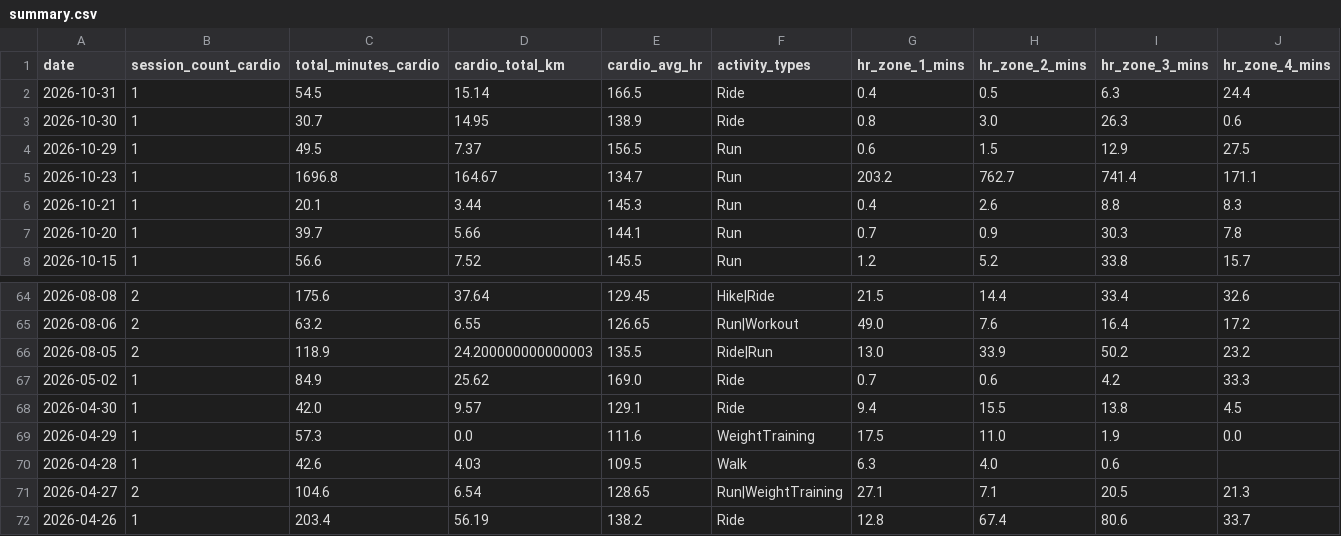
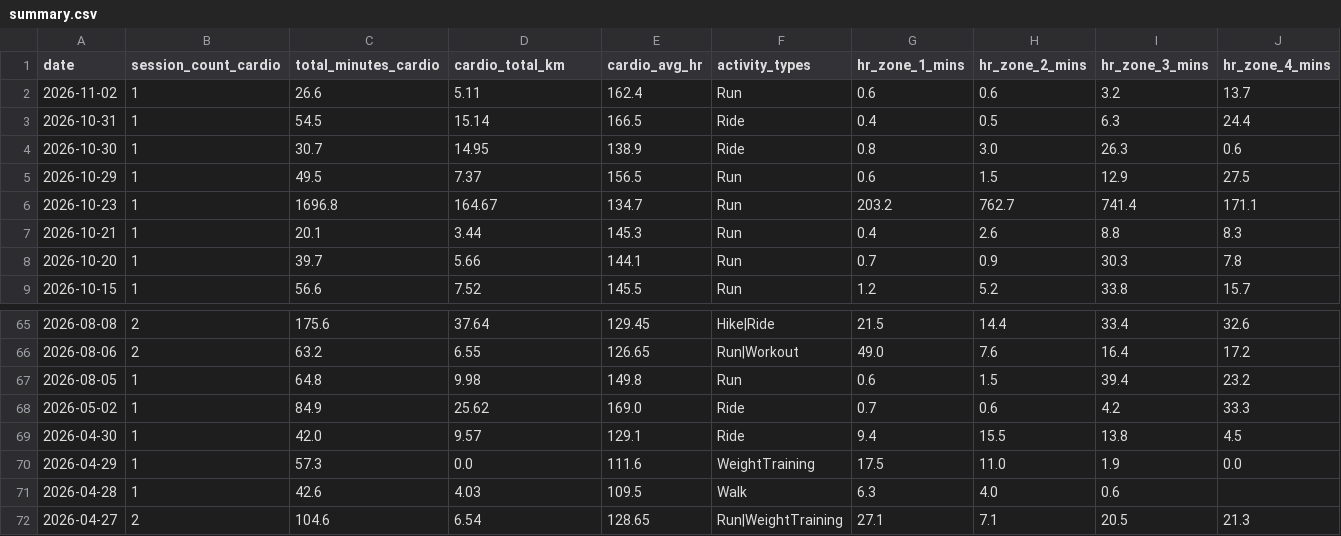
Before and after one commit to mandrew723/training-data, a CSV file: summary.csv, drawn as a sheet; only a part is shown, gaps mark what is left out; the shorter side is filled out with more unchanged rows; addresses are those after the commit; rows hold the shown columns only; the diff names each change by its address in the sheet, - before the commit and + after, or states it on an @@ line.

```diff
--- a/summary.csv
+++ b/summary.csv
+row 2: 2026-11-02 | 1 | 26.6 | 5.11 | 162.4 | Run | 0.6 | 0.6 | 3.2 | 13.7
-B67 (session_count_cardio): 2
+B67 (session_count_cardio): 1
-C67 (total_minutes_cardio): 118.9
+C67 (total_minutes_cardio): 64.8
-D67 (cardio_total_km): 24.200000000000003
+D67 (cardio_total_km): 9.98
-E67 (cardio_avg_hr): 135.5
+E67 (cardio_avg_hr): 149.8
-F67 (activity_types): Ride|Run
+F67 (activity_types): Run
-G67 (hr_zone_1_mins): 13.0
+G67 (hr_zone_1_mins): 0.6
-H67 (hr_zone_2_mins): 33.9
+H67 (hr_zone_2_mins): 1.5
-I67 (hr_zone_3_mins): 50.2
+I67 (hr_zone_3_mins): 39.4
```
